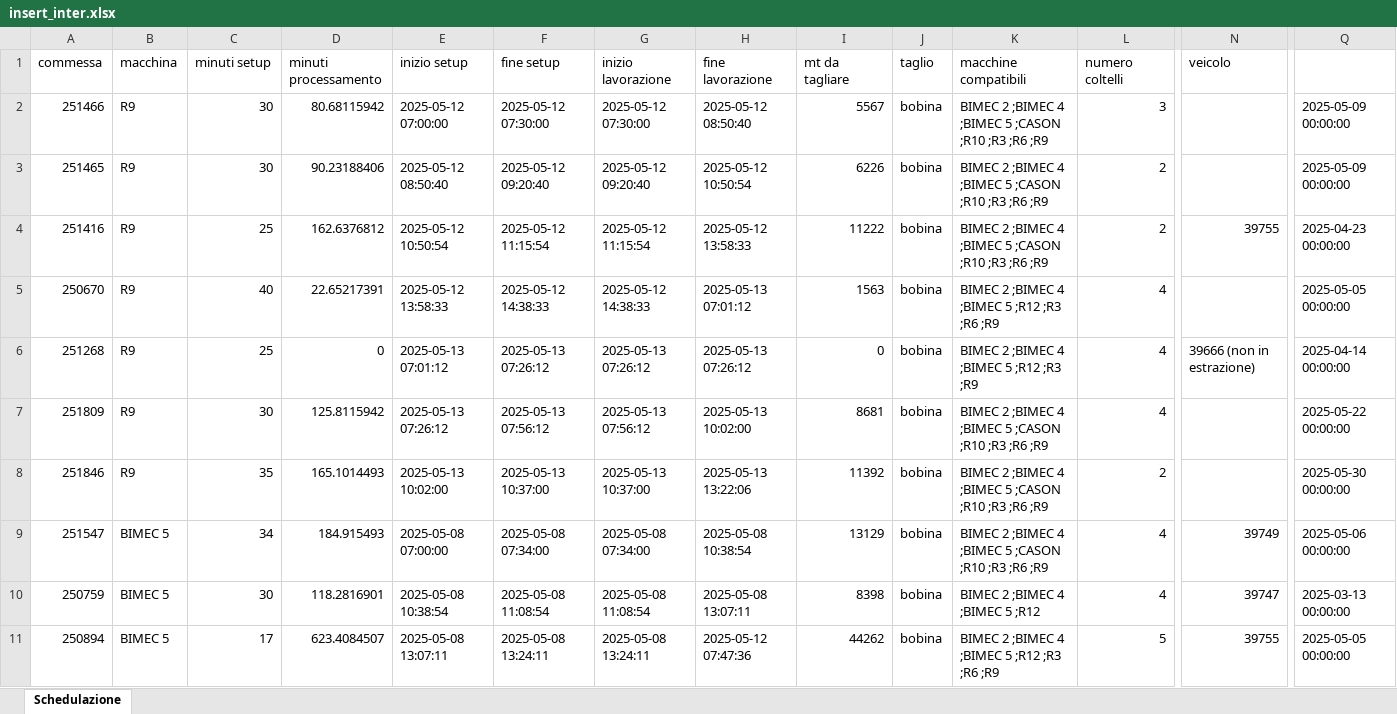
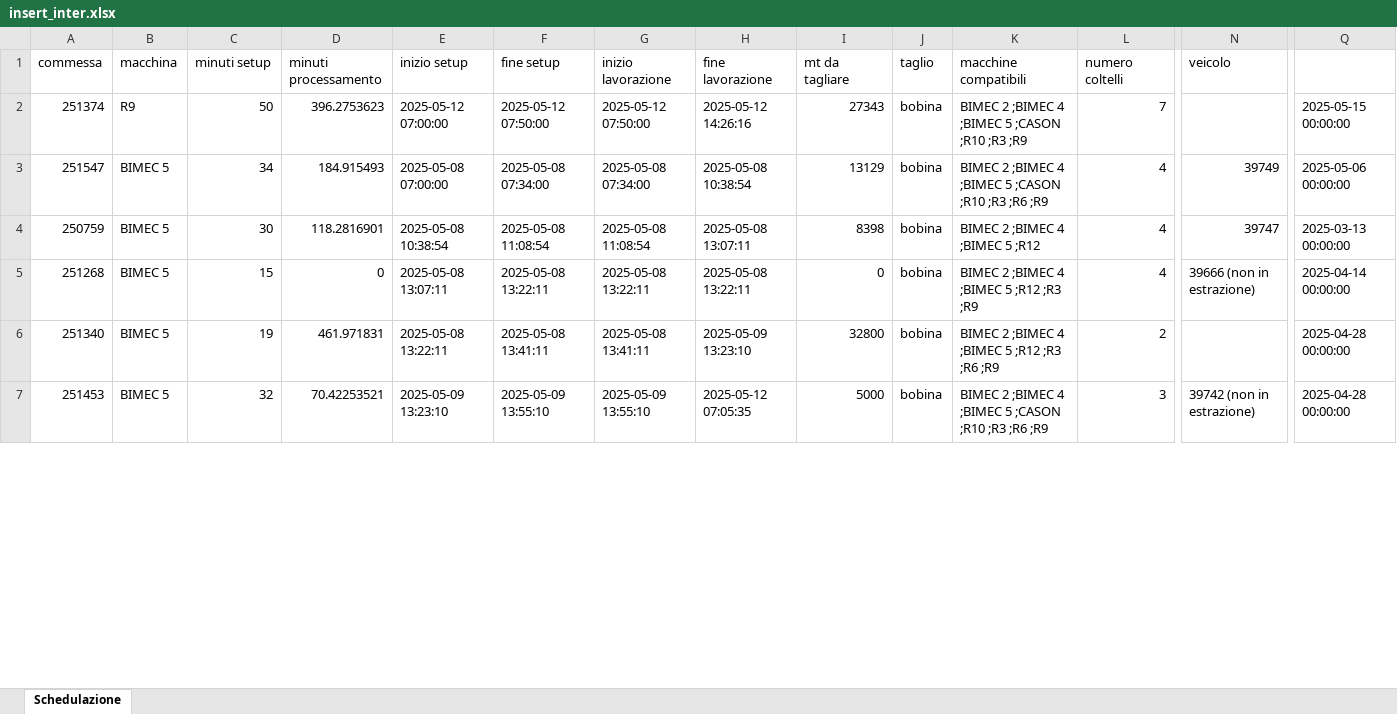
Before and after one commit to Baszonpedis/progettoIS, an Excel workbook: PS-VRP/OUTPUT_TEST/insert_inter.xlsx, sheet Schedulazione, drawn as a sheet; only a part is shown, gaps mark what is left out; values as stored, in another font and other column widths than the file's, no borders; removed rows and columns are numbered as before the commit, all else as after; rows hold the shown columns only; the diff covers the shown part only; the diff names each change by its address in the sheet, - before the commit and + after, or states it on an @@ line.

```diff
--- a/PS-VRP/OUTPUT_TEST/insert_inter.xlsx (sheet Schedulazione)
+++ b/PS-VRP/OUTPUT_TEST/insert_inter.xlsx (sheet Schedulazione)
-A2 (commessa): 251466
+A2 (commessa): 251374
-C2 (minuti setup): 30
+C2 (minuti setup): 50
-D2 (minuti processamento): 80.68115942
+D2 (minuti processamento): 396.2753623
-F2 (fine setup): 2025-05-12 07:30:00
+F2 (fine setup): 2025-05-12 07:50:00
-G2 (inizio lavorazione): 2025-05-12 07:30:00
+G2 (inizio lavorazione): 2025-05-12 07:50:00
-H2 (fine lavorazione): 2025-05-12 08:50:40
+H2 (fine lavorazione): 2025-05-12 14:26:16
-I2 (mt da tagliare): 5567
+I2 (mt da tagliare): 27343
-K2 (macchine compatibili): …;R10 ;R3 ;R6 ;R9
+K2 (macchine compatibili): …;R10 ;R3 ;R9
-L2 (numero coltelli): 3
+L2 (numero coltelli): 7
-Q2: 2025-05-09 00:00:00
+Q2: 2025-05-15 00:00:00
-row 3: 251465 | R9 | 30 | 90.23188406 | 2025-05-12 08:50:40 | 2025-05-12 09:20:40 | 2025-05-12 09:20:40 | 2025-05-12 10:50:54 | 6226 | bobina | BIMEC 2 ;BIMEC 4 ;BIMEC 5 ;CASON ;R10 ;R3 ;R6 ;R9 | 2 |  | 2025-05-09 00:00:00
-row 4: 251416 | R9 | 25 | 162.6376812 | 2025-05-12 10:50:54 | 2025-05-12 11:15:54 | 2025-05-12 11:15:54 | 2025-05-12 13:58:33 | 11222 | bobina | BIMEC 2 ;BIMEC 4 ;BIMEC 5 ;CASON ;R10 ;R3 ;R6 ;R9 | 2 | 39755 | 2025-04-23 00:00:00
-row 5: 250670 | R9 | 40 | 22.65217391 | 2025-05-12 13:58:33 | 2025-05-12 14:38:33 | 2025-05-12 14:38:33 | 2025-05-13 07:01:12 | 1563 | bobina | BIMEC 2 ;BIMEC 4 ;BIMEC 5 ;R12 ;R3 ;R6 ;R9 | 4 |  | 2025-05-05 00:00:00
-row 6: 251268 | R9 | 25 | 0 | 2025-05-13 07:01:12 | 2025-05-13 07:26:12 | 2025-05-13 07:26:12 | 2025-05-13 07:26:12 | 0 | bobina | BIMEC 2 ;BIMEC 4 ;BIMEC 5 ;R12 ;R3 ;R9 | 4 | 39666 (non in estrazione) | 2025-04-14 00:00:00
-row 7: 251809 | R9 | 30 | 125.8115942 | 2025-05-13 07:26:12 | 2025-05-13 07:56:12 | 2025-05-13 07:56:12 | 2025-05-13 10:02:00 | 8681 | bobina | BIMEC 2 ;BIMEC 4 ;BIMEC 5 ;CASON ;R10 ;R3 ;R6 ;R9 | 4 |  | 2025-05-22 00:00:00
-row 8: 251846 | R9 | 35 | 165.1014493 | 2025-05-13 10:02:00 | 2025-05-13 10:37:00 | 2025-05-13 10:37:00 | 2025-05-13 13:22:06 | 11392 | bobina | BIMEC 2 ;BIMEC 4 ;BIMEC 5 ;CASON ;R10 ;R3 ;R6 ;R9 | 2 |  | 2025-05-30 00:00:00
+row 5: 251268 | BIMEC 5 | 15 | 0 | 2025-05-08 13:07:11 | 2025-05-08 13:22:11 | 2025-05-08 13:22:11 | 2025-05-08 13:22:11 | 0 | bobina | BIMEC 2 ;BIMEC 4 ;BIMEC 5 ;R12 ;R3 ;R9 | 4 | 39666 (non in estrazione) | 2025-04-14 00:00:00
-A6 (commessa): 250894
+A6 (commessa): 251340
-C6 (minuti setup): 17
+C6 (minuti setup): 19
-D6 (minuti processamento): 623.4084507
+D6 (minuti processamento): 461.971831
-E6 (inizio setup): 2025-05-08 13:07:11
+E6 (inizio setup): 2025-05-08 13:22:11
-F6 (fine setup): 2025-05-08 13:24:11
+F6 (fine setup): 2025-05-08 13:41:11
-G6 (inizio lavorazione): 2025-05-08 13:24:11
+G6 (inizio lavorazione): 2025-05-08 13:41:11
-H6 (fine lavorazione): 2025-05-12 07:47:36
+H6 (fine lavorazione): 2025-05-09 13:23:10
-I6 (mt da tagliare): 44262
+I6 (mt da tagliare): 32800
-L6 (numero coltelli): 5
+L6 (numero coltelli): 2
-N6 (veicolo): 39755
+N6 (veicolo): (empty)
-Q6: 2025-05-05 00:00:00
+Q6: 2025-04-28 00:00:00
+row 7: 251453 | BIMEC 5 | 32 | 70.42253521 | 2025-05-09 13:23:10 | 2025-05-09 13:55:10 | 2025-05-09 13:55:10 | 2025-05-12 07:05:35 | 5000 | bobina | BIMEC 2 ;BIMEC 4 ;BIMEC 5 ;CASON ;R10 ;R3 ;R6 ;R9 | 3 | 39742 (non in estrazione) | 2025-04-28 00:00:00
```
Also changed, not shown: 16 added rows, 12 removed rows, 3 moved rows and 261 edited cells elsewhere in this sheet, PS-VRP/Dati_output/error_read_file.xlsx, PS-VRP/OUTPUT_TEST/euristico_costruttivo.xlsx, 7 other files.
